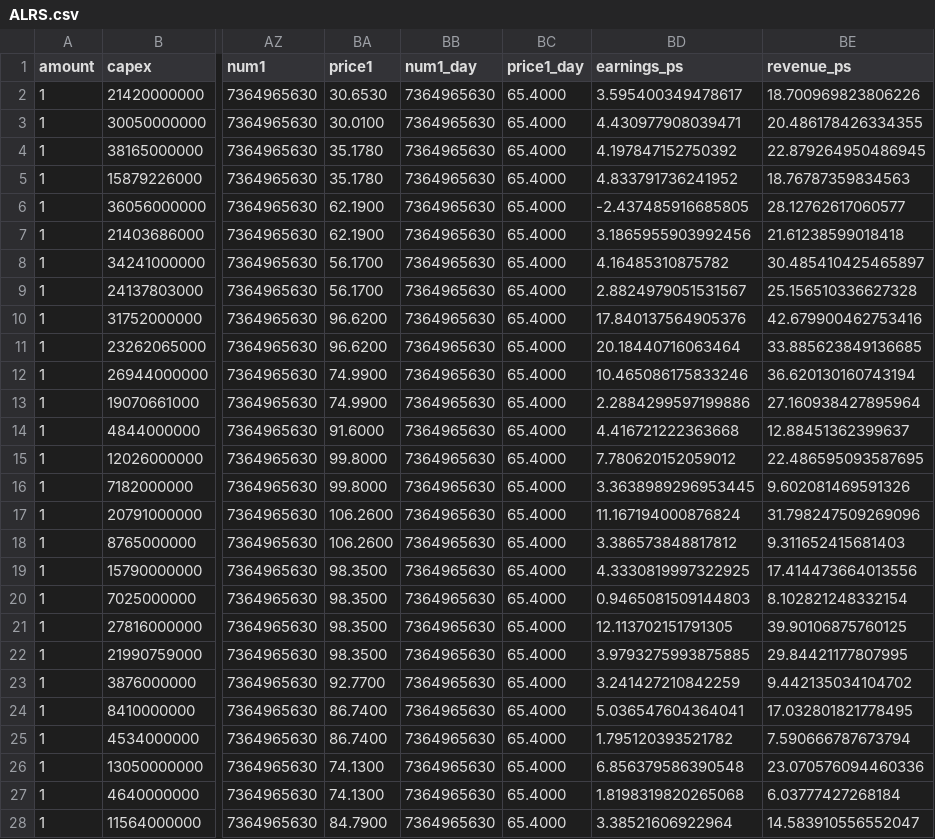
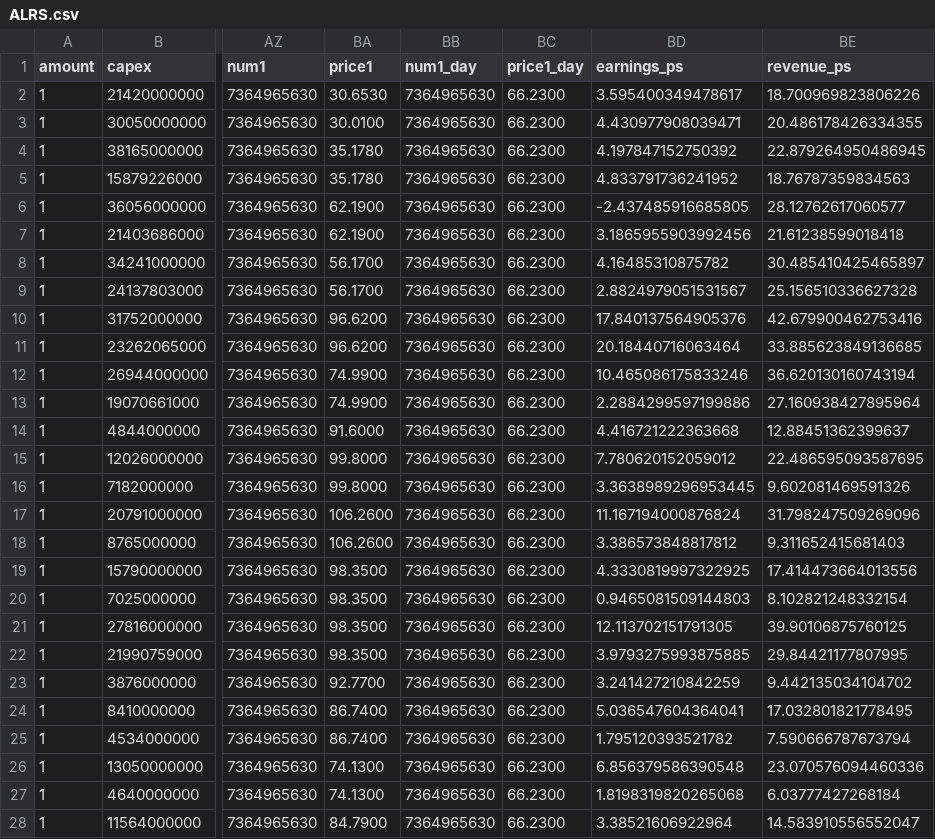
Before and after one commit to AlexeyStarovoitov/finance, a CSV file: stock_data/ALRS.csv, drawn as a sheet; only a part is shown, gaps mark what is left out; the diff covers the shown part only; the diff names each change by its address in the sheet, - before the commit and + after, or states it on an @@ line.

```diff
--- a/stock_data/ALRS.csv
+++ b/stock_data/ALRS.csv
-BC2:BC28 (price1_day): 65.4000
+BC2:BC28 (price1_day): 66.2300
```
Also changed, not shown: 22 edited cells elsewhere in this file, stock_data/AGRO.csv, stock_data/MOEX.csv, 36 other files.
